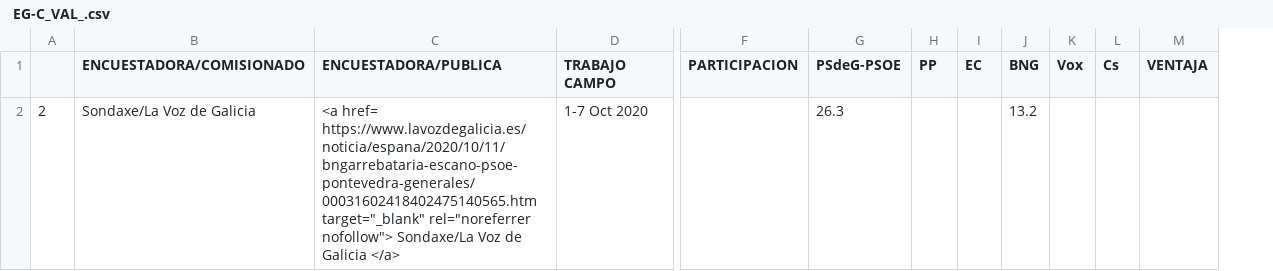
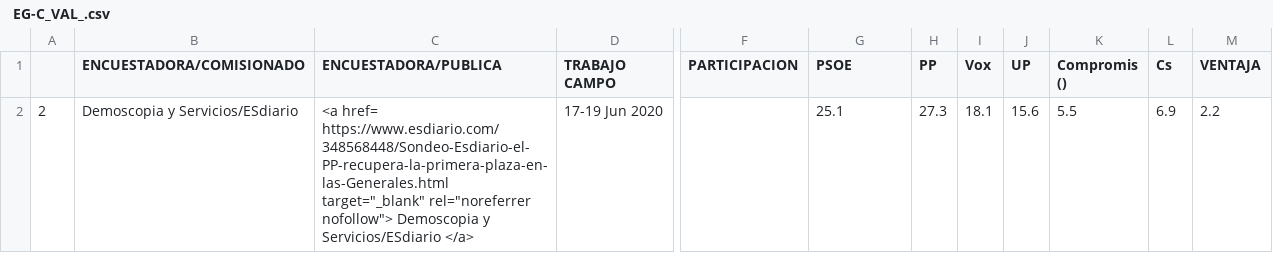
Before and after one commit to endikasatu/encuestas-elecciones-esp, a CSV file: encuestas/ EG-C_VAL_.csv, drawn as a sheet; only a part is shown, gaps mark what is left out; removed rows and columns are numbered as before the commit, all else as after; rows hold the shown columns only; the diff names each change by its address in the sheet, - before the commit and + after, or states it on an @@ line.

Commit message:
se añade Pontevedra y se actualiza Valencia para las elecciones generales

```diff
--- a/encuestas/ EG-C_VAL_.csv
+++ b/encuestas/ EG-C_VAL_.csv
-column I (EC), empty
-column J (BNG), empty
+column J (UP), empty
+column K (Compromis ()), empty
-G1: PSdeG-PSOE
+G1: PSOE
-row 2: 2 | Sondaxe/La Voz de Galicia | <a href= https://www.lavozdegalicia.es/noticia/espana/2020/10/11/bngarrebataria-escano-psoe-pontevedra-generales/00031602418402475140565.htm target="_blank" rel="noreferrer nofollow"> Sondaxe/La Voz de Galicia </a> | 1-7 Oct 2020 |  | 26.3 |  |  | 13.2
+row 2: 2 | Demoscopia y Servicios/ESdiario | <a href= https://www.esdiario.com/348568448/Sondeo-Esdiario-el-PP-recupera-la-primera-plaza-en-las-Generales.html target="_blank" rel="noreferrer nofollow"> Demoscopia y Servicios/ESdiario </a> | 17-19 Jun 2020 |  | 25.1 | 27.3 | 18.1 | 15.6 | 5.5 | 6.9 | 2.2
```
Also changed, not shown: 1 other file.
